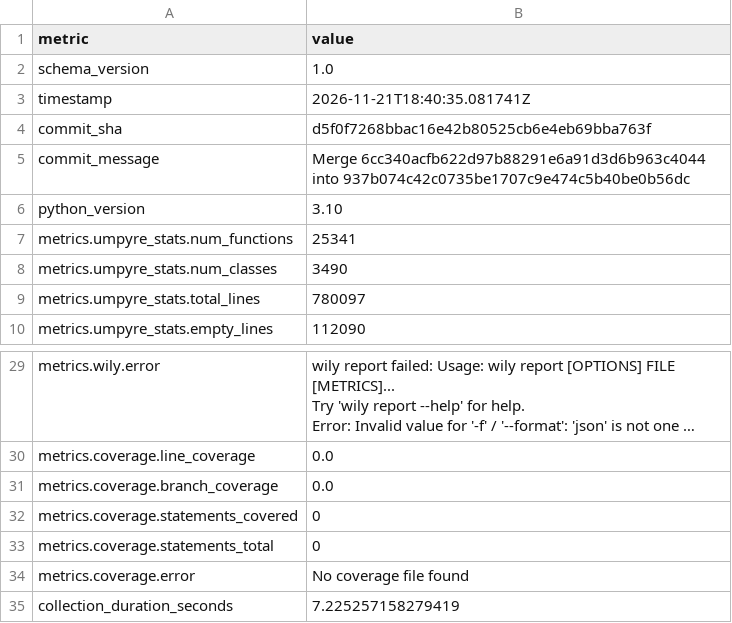
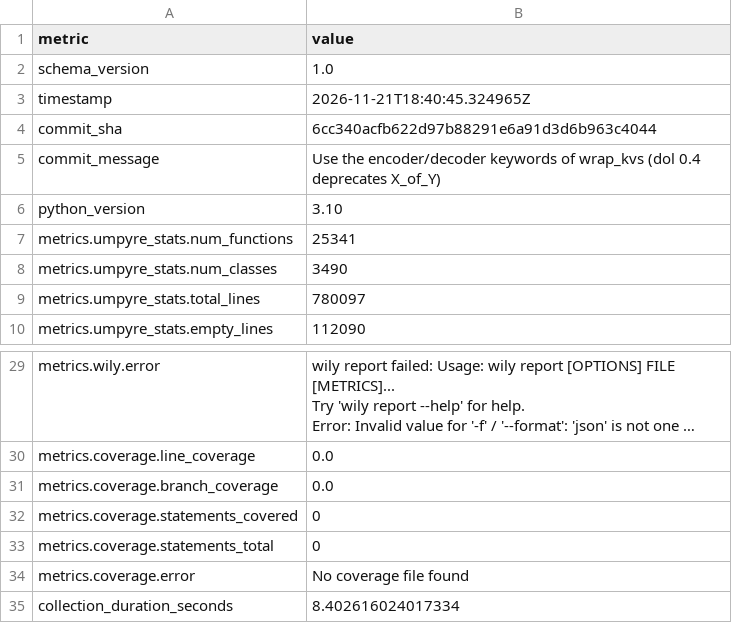
Before and after one commit to thorwhalen/hubcap, a CSV file: metrics.csv, drawn as a sheet; only a part is shown, gaps mark what is left out; long unchanged cells end in ….

Commit message:
Update metrics for 6cc340a

```diff
--- a/metrics.csv
+++ b/metrics.csv
@@ -2,5 +2,5 @@ metric,value
 schema_version,1.0
-timestamp,2026-11-21T18:40:35.081741Z
-commit_sha,d5f0f7268bbac16e42b80525cb6e4eb69bba763f
-commit_message,Merge 6cc340acfb622d97b88291e6a91d3d6b963c4044 into 937b074c42c0735be1707c9e474c5b40be0b56dc
+timestamp,2026-11-21T18:40:45.324965Z
+commit_sha,6cc340acfb622d97b88291e6a91d3d6b963c4044
+commit_message,Use the encoder/decoder keywords of wrap_kvs (dol 0.4 deprecates X_of_Y)
 python_version,3.10
@@ -38,2 +38,2 @@ metrics.coverage.statements_total,0
 metrics.coverage.error,No coverage file found
-collection_duration_seconds,7.225257158279419
+collection_duration_seconds,8.402616024017334
```
Also changed, not shown: 2 other files.
